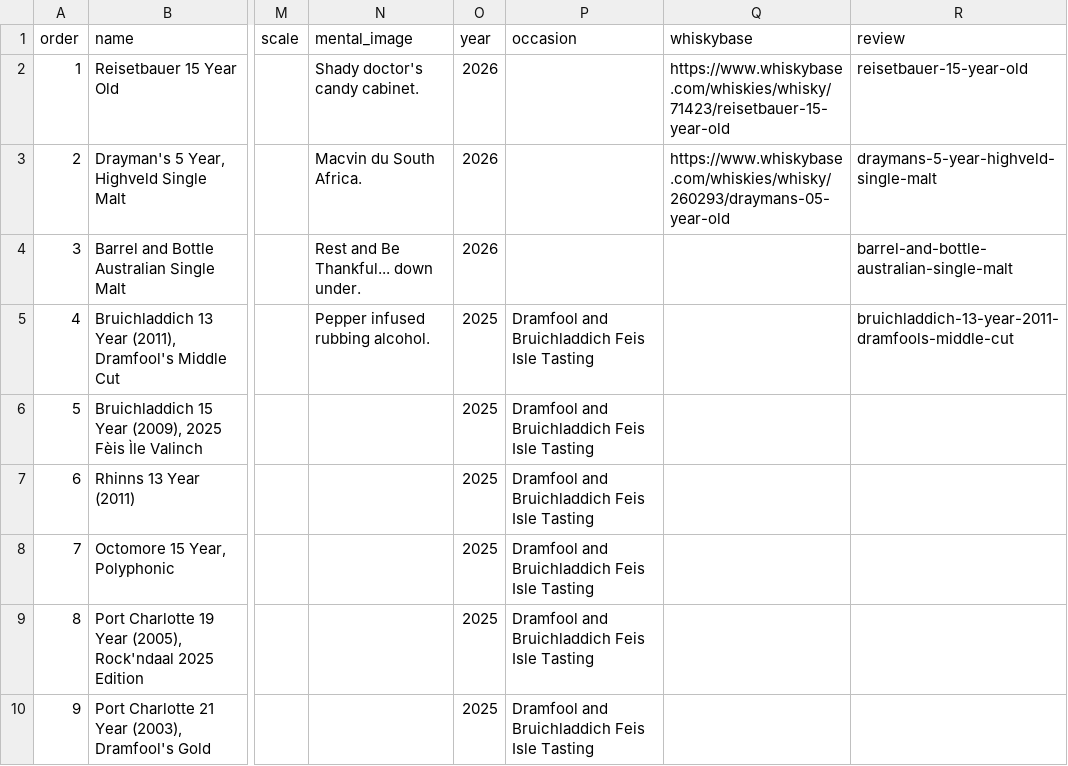
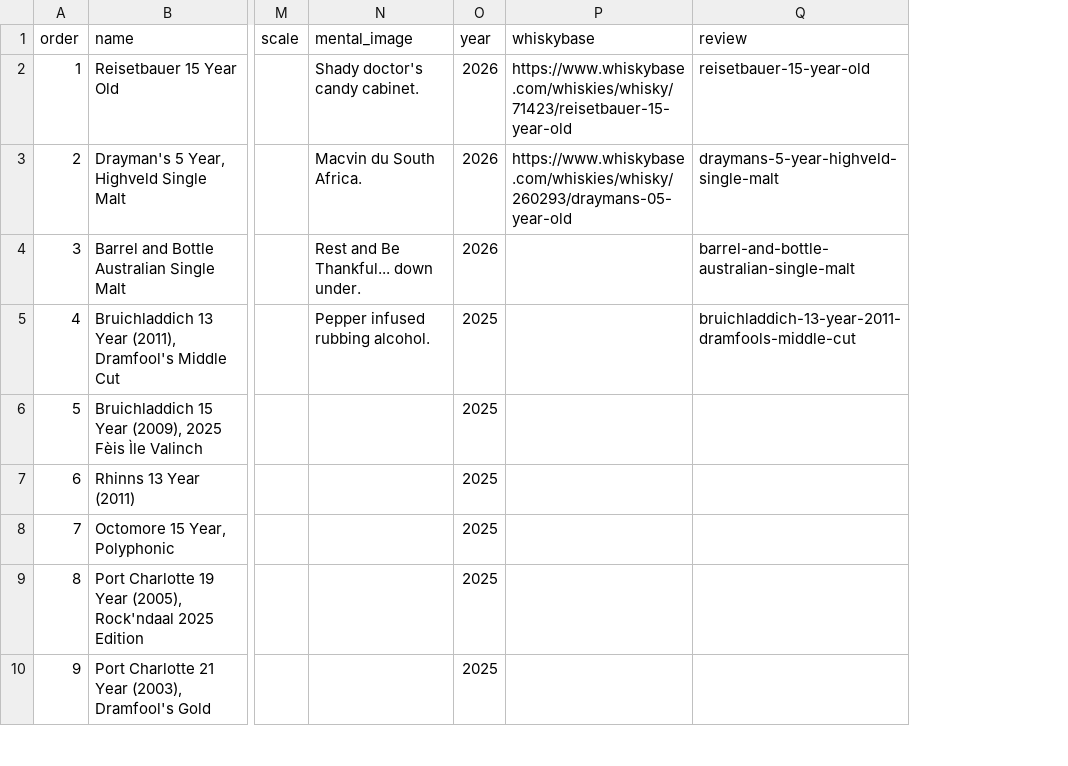
Before and after one commit to dustinransom/silenceofthedrams, a CSV file: _data/whisky_log.csv, drawn as a sheet; only a part is shown, gaps mark what is left out; the diff names each change by its address in the sheet, - before the commit and + after, or states it on an @@ line.

Commit message:
Remove notes column

```diff
--- a/_data/whisky_log.csv
+++ b/_data/whisky_log.csv
-column P (occasion), rows 5-10: all Dramfool and Bruichladdich Feis Isle Tasting
```
Also changed, not shown: 7 other files.
